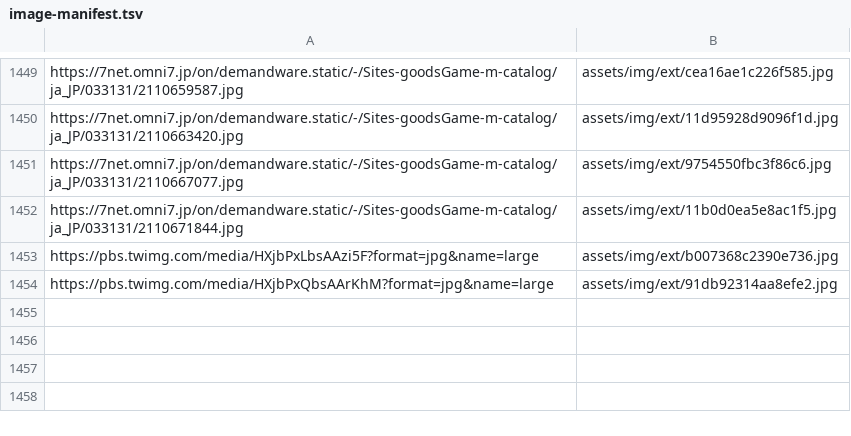
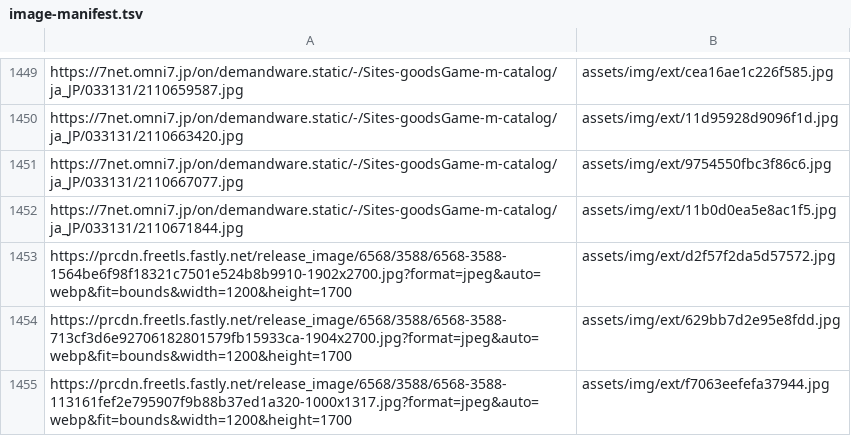
Before and after one commit to DAODAODAO-cmd/tonchan-archive, a TSV file: tools/image-manifest.tsv, drawn as a sheet; only a part is shown, gaps mark what is left out; removed rows and columns are numbered as before the commit, all else as after; the diff names each change by its address in the sheet, - before the commit and + after, or states it on an @@ line.

```diff
--- a/tools/image-manifest.tsv
+++ b/tools/image-manifest.tsv
-row 1453: https://pbs.twimg.com/media/HXjbPxLbsAAzi5F?format=jpg&name=large | assets/img/ext/b007368c2390e736.jpg
-row 1454: https://pbs.twimg.com/media/HXjbPxQbsAArKhM?format=jpg&name=large | assets/img/ext/91db92314aa8efe2.jpg
+row 1453: https://prcdn.freetls.fastly.net/release_image/6568/3588/6568-3588-1564be6f98f18321c7501e524b8b9910-1902x2700.jpg?format=jpeg&auto=webp&fit=bounds&width=1200&height=1700 | assets/img/ext/d2f57f2da5d57572.jpg
+row 1454: https://prcdn.freetls.fastly.net/release_image/6568/3588/6568-3588-713cf3d6e92706182801579fb15933ca-1904x2700.jpg?format=jpeg&auto=webp&fit=bounds&width=1200&height=1700 | assets/img/ext/629bb7d2e95e8fdd.jpg
+row 1455: https://prcdn.freetls.fastly.net/release_image/6568/3588/6568-3588-113161fef2e795907f9b88b37ed1a320-1000x1317.jpg?format=jpeg&auto=webp&fit=bounds&width=1200&height=1700 | assets/img/ext/f7063eefefa37944.jpg
```
Also changed, not shown: 2 other files.
